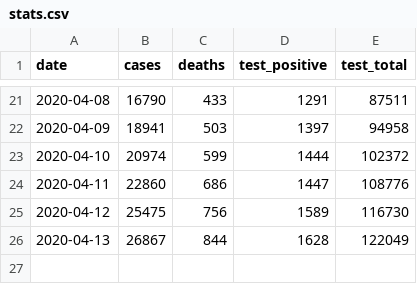
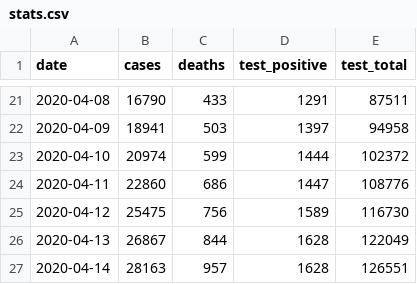
Before and after one commit to rscarvalho/coronavirus-daily-report, a CSV file: stats.csv, drawn as a sheet; only a part is shown, gaps mark what is left out.

```diff
--- a/stats.csv
+++ b/stats.csv
@@ -26 +26,2 @@ date,cases,deaths,test_positive,test_total
 2020-04-13,26867,844,1628,122049
+2020-04-14,28163,957,1628,126551
```
Also changed, not shown: 1 other file.
